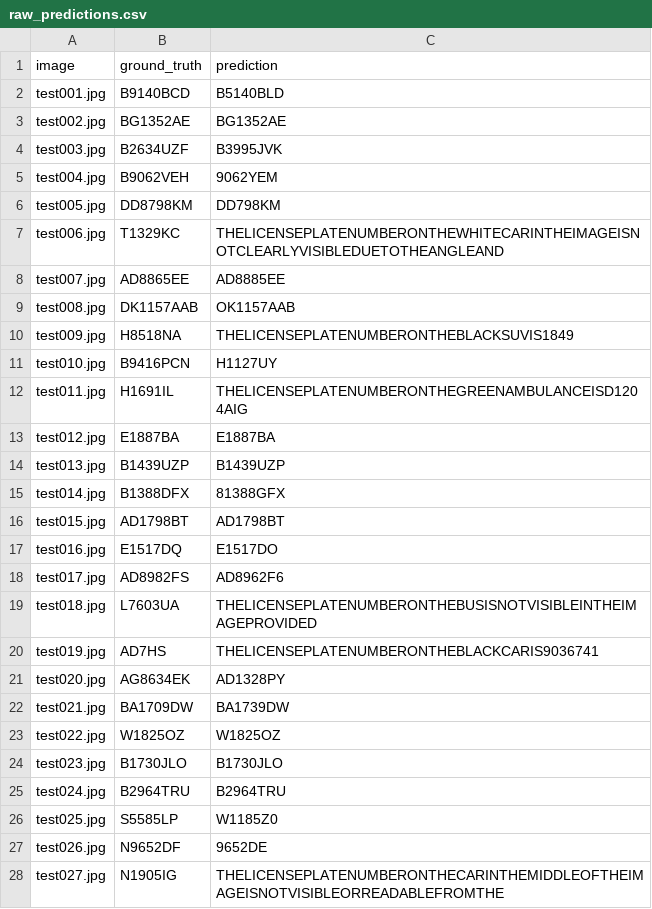
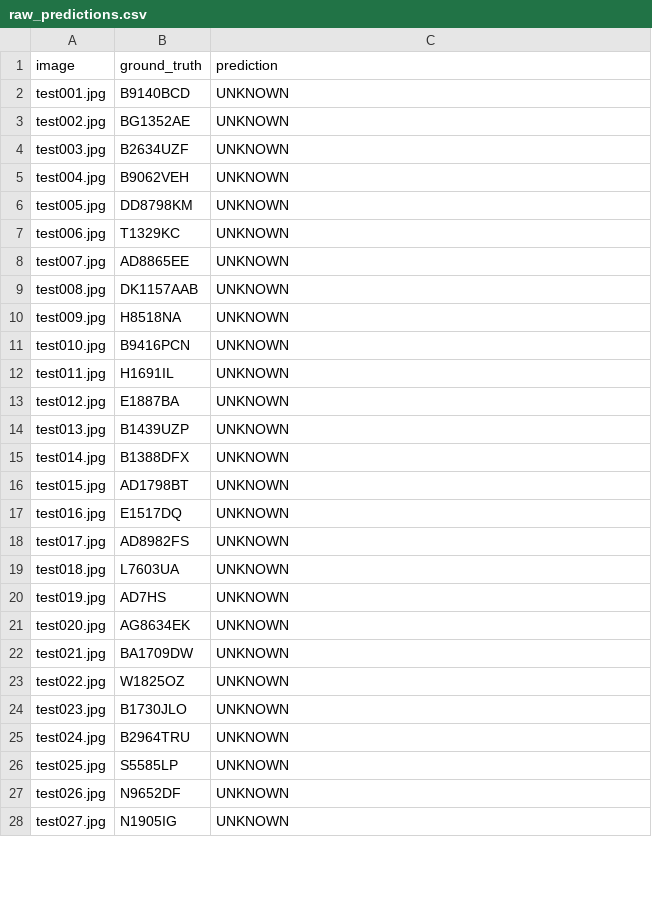
Before and after one commit to roni-gm/final-semester-assesment, a CSV file: results/raw_predictions.csv, drawn as a sheet; only a part is shown; the diff covers the shown part only.

```diff
--- a/results/raw_predictions.csv
+++ b/results/raw_predictions.csv
@@ -1,28 +1,28 @@
 image,ground_truth,prediction
-test001.jpg,B9140BCD,B5140BLD
-test002.jpg,BG1352AE,BG1352AE
-test003.jpg,B2634UZF,B3995JVK
-test004.jpg,B9062VEH,9062YEM
-test005.jpg,DD8798KM,DD798KM
-test006.jpg,T1329KC,THELICENSEPLATENUMBERONTHEWHITECARINTHEIMAGEISNOTCLEARLYVISIBLEDUETOTHEANGLEAND
-test007.jpg,AD8865EE,AD8885EE
-test008.jpg,DK1157AAB,OK1157AAB
-test009.jpg,H8518NA,THELICENSEPLATENUMBERONTHEBLACKSUVIS1849
-test010.jpg,B9416PCN,H1127UY
-test011.jpg,H1691IL,THELICENSEPLATENUMBERONTHEGREENAMBULANCEISD1204AIG
-test012.jpg,E1887BA,E1887BA
-test013.jpg,B1439UZP,B1439UZP
-test014.jpg,B1388DFX,81388GFX
-test015.jpg,AD1798BT,AD1798BT
-test016.jpg,E1517DQ,E1517DO
-test017.jpg,AD8982FS,AD8962F6
-test018.jpg,L7603UA,THELICENSEPLATENUMBERONTHEBUSISNOTVISIBLEINTHEIMAGEPROVIDED
-test019.jpg,AD7HS,THELICENSEPLATENUMBERONTHEBLACKCARIS9036741
-test020.jpg,AG8634EK,AD1328PY
-test021.jpg,BA1709DW,BA1739DW
-test022.jpg,W1825OZ,W1825OZ
-test023.jpg,B1730JLO,B1730JLO
-test024.jpg,B2964TRU,B2964TRU
-test025.jpg,S5585LP,W1185Z0
-test026.jpg,N9652DF,9652DE
-test027.jpg,N1905IG,THELICENSEPLATENUMBERONTHECARINTHEMIDDLEOFTHEIMAGEISNOTVISIBLEORREADABLEFROMTHE
+test001.jpg,B9140BCD,UNKNOWN
+test002.jpg,BG1352AE,UNKNOWN
+test003.jpg,B2634UZF,UNKNOWN
+test004.jpg,B9062VEH,UNKNOWN
+test005.jpg,DD8798KM,UNKNOWN
+test006.jpg,T1329KC,UNKNOWN
+test007.jpg,AD8865EE,UNKNOWN
+test008.jpg,DK1157AAB,UNKNOWN
+test009.jpg,H8518NA,UNKNOWN
+test010.jpg,B9416PCN,UNKNOWN
+test011.jpg,H1691IL,UNKNOWN
+test012.jpg,E1887BA,UNKNOWN
+test013.jpg,B1439UZP,UNKNOWN
+test014.jpg,B1388DFX,UNKNOWN
+test015.jpg,AD1798BT,UNKNOWN
+test016.jpg,E1517DQ,UNKNOWN
+test017.jpg,AD8982FS,UNKNOWN
+test018.jpg,L7603UA,UNKNOWN
+test019.jpg,AD7HS,UNKNOWN
+test020.jpg,AG8634EK,UNKNOWN
+test021.jpg,BA1709DW,UNKNOWN
+test022.jpg,W1825OZ,UNKNOWN
+test023.jpg,B1730JLO,UNKNOWN
+test024.jpg,B2964TRU,UNKNOWN
+test025.jpg,S5585LP,UNKNOWN
+test026.jpg,N9652DF,UNKNOWN
+test027.jpg,N1905IG,UNKNOWN
```
Also changed, not shown: 72 edited cells elsewhere in this file, results/prediction_results.csv, 2 other files.
